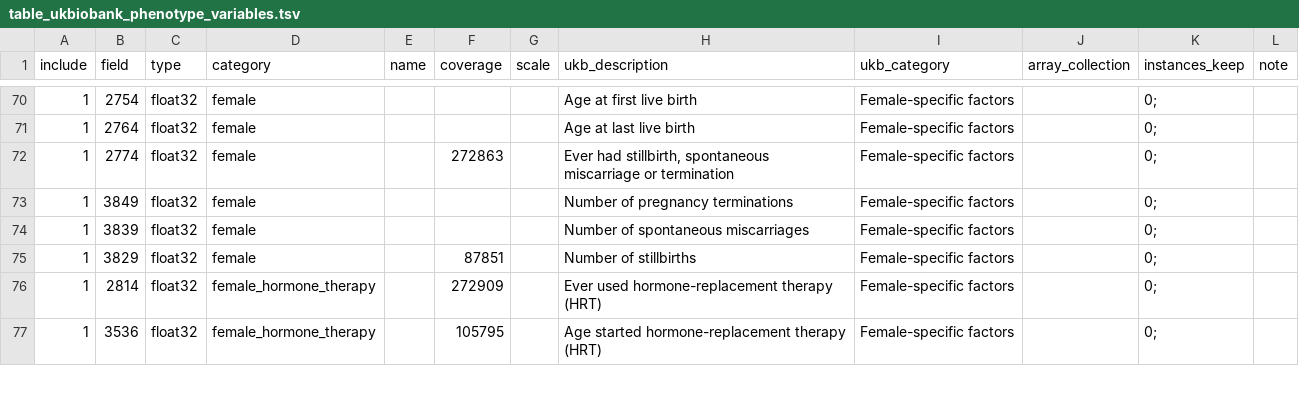
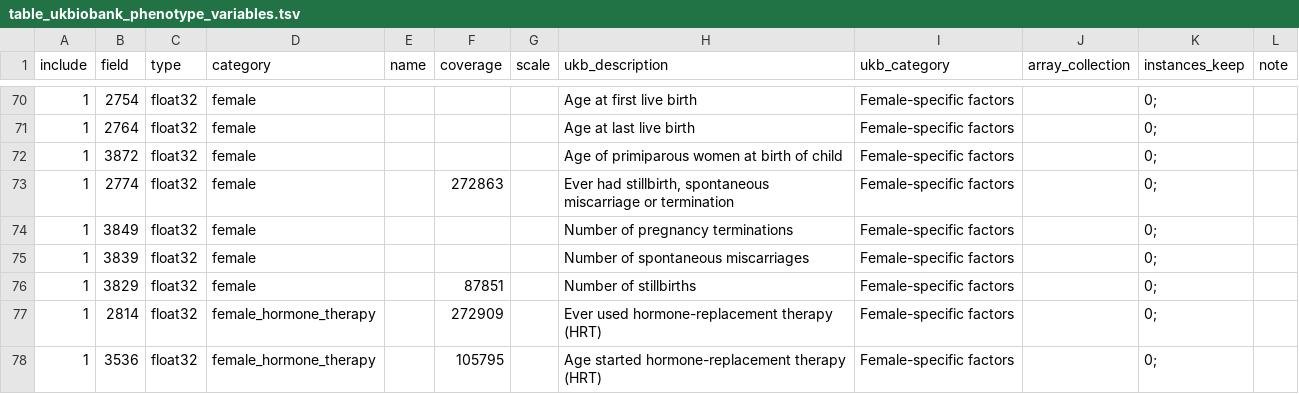
Before and after one commit to tcameronwaller/uk_biobank, a TSV file: parameters/table_ukbiobank_phenotype_variables.tsv, drawn as a sheet; only a part is shown, gaps mark what is left out.

```diff
--- a/parameters/table_ukbiobank_phenotype_variables.tsv
+++ b/parameters/table_ukbiobank_phenotype_variables.tsv
@@ -71,2 +71,3 @@ include	field	type	category	name	coverage	scale	ukb_description	ukb_category	arr
 1	2764	float32	female				Age at last live birth	Female-specific factors		0;	
+1	3872	float32	female				Age of primiparous women at birth of child	Female-specific factors		0;	
 1	2774	float32	female		272863		Ever had stillbirth, spontaneous miscarriage or termination	Female-specific factors		0;	
```
Also changed, not shown: parameters/regression_cohorts_models/table_alcohol_frequency.tsv, 3 other files.
